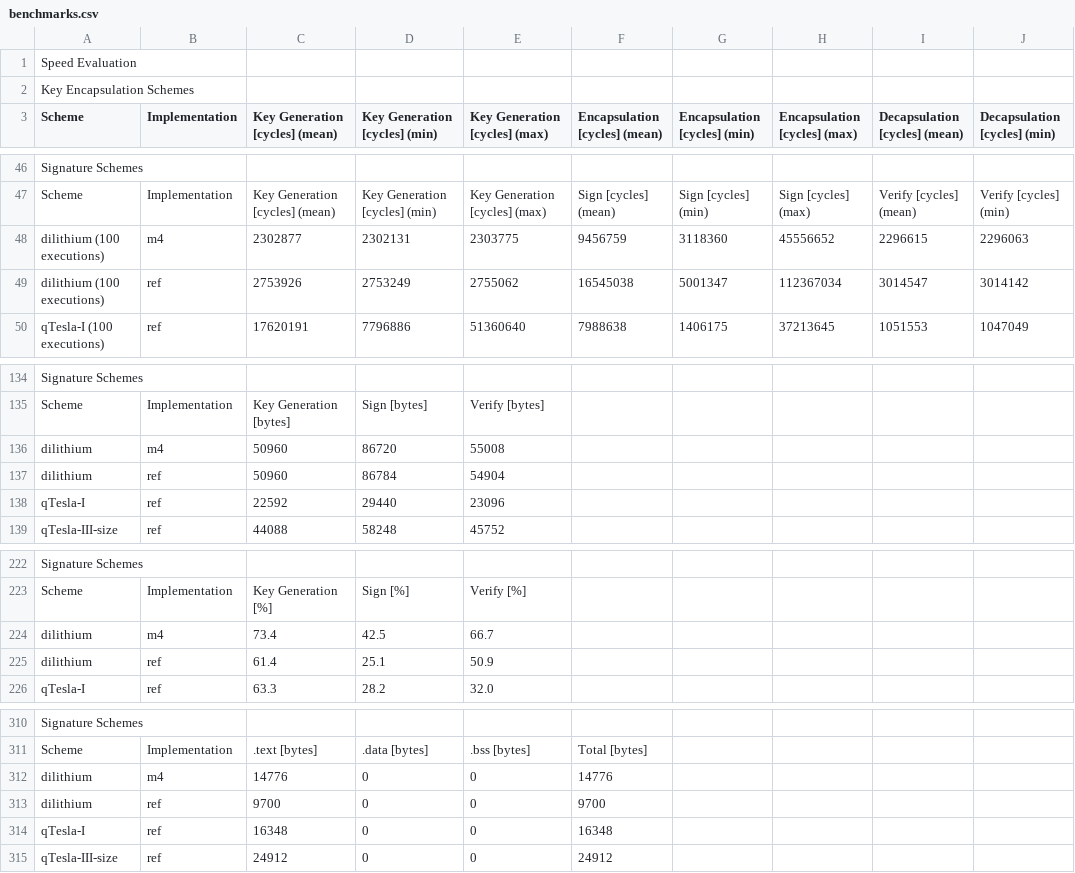
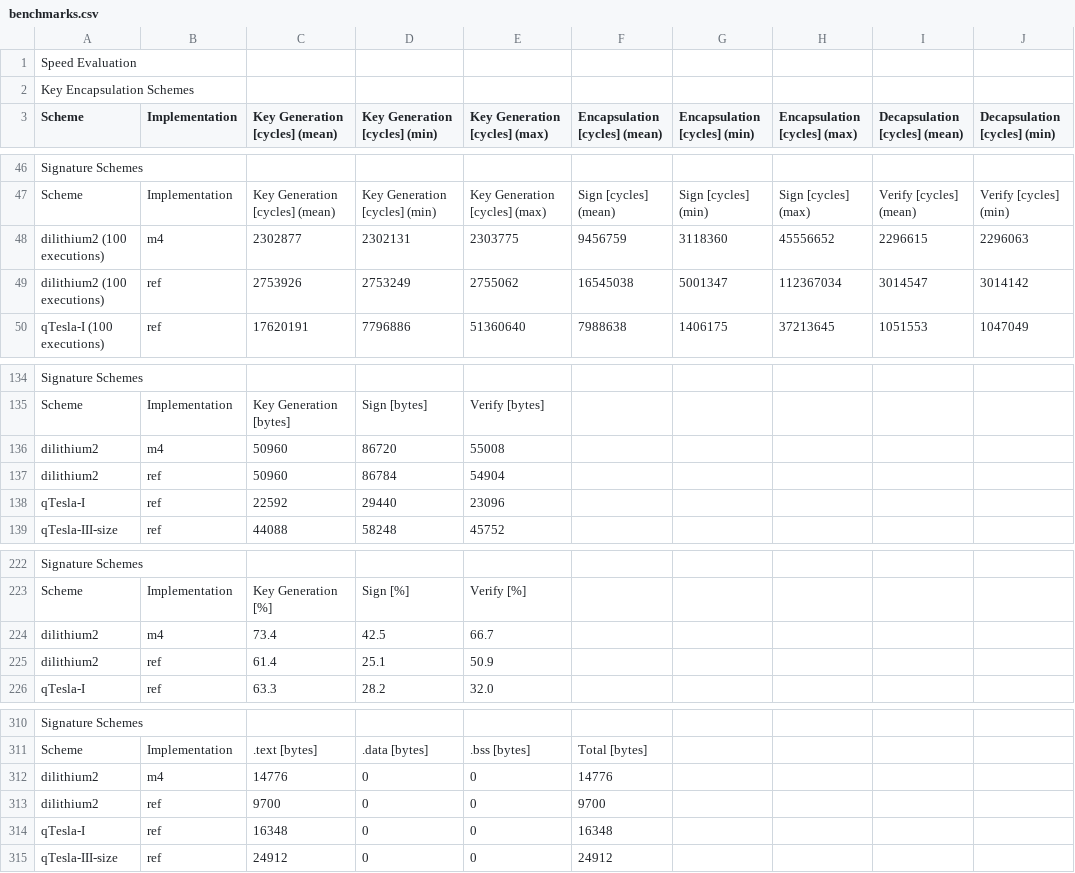
Before and after one commit to mupq/pqm4, a CSV file: benchmarks.csv, drawn as a sheet; only a part is shown, gaps mark what is left out; the diff names each change by its address in the sheet, - before the commit and + after, or states it on an @@ line.

Commit message:
rename dilithium to dilithium2

```diff
--- a/benchmarks.csv
+++ b/benchmarks.csv
-A48:A49 (Scheme): dilithium (100 executions)
+A48:A49 (Scheme): dilithium2 (100 executions)
-A136:A137 (Scheme): dilithium
+A136:A137 (Scheme): dilithium2
-A224:A225 (Scheme): dilithium
+A224:A225 (Scheme): dilithium2
-A312:A313 (Scheme): dilithium
+A312:A313 (Scheme): dilithium2
```
Also changed, not shown: 18 other files.
